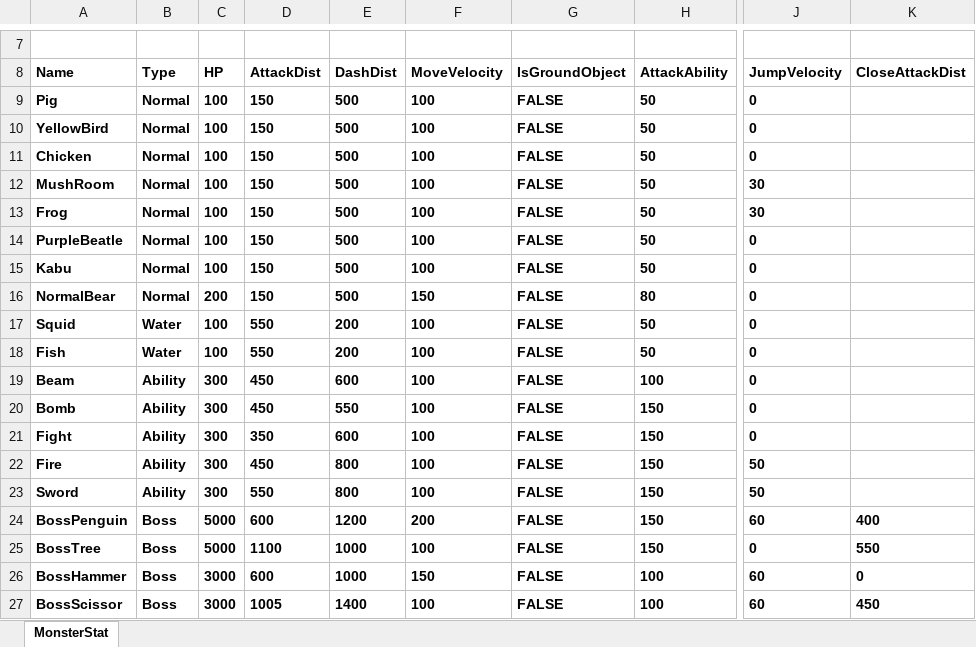
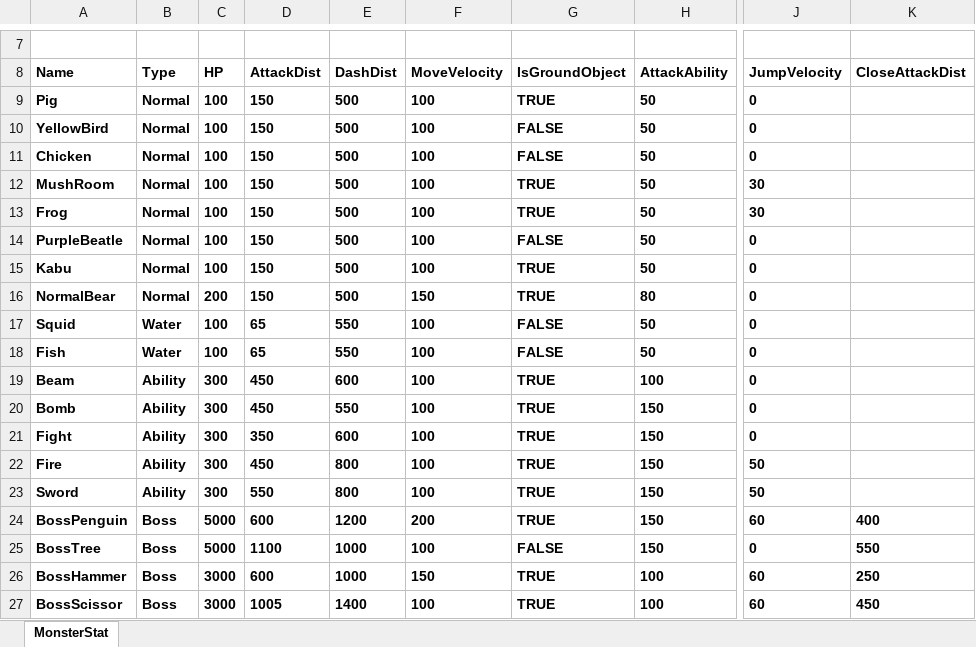
Before and after one commit to ohbumjun/2DGameDX2D_Kirby, an Excel workbook: CharacterStats.xlsx, sheet MonsterStat, drawn as a sheet; only a part is shown, gaps mark what is left out; values as stored, in another font and other column widths than the file's, no borders; charts and pictures not drawn; the diff names each change by its address in the sheet, - before the commit and + after, or states it on an @@ line.

Commit message:
[Fix] (Client) Use sheet->writeBool Function When Write m_IsGroundObject Info Of MonsterStat To Excel File

```diff
--- a/CharacterStats.xlsx (sheet MonsterStat)
+++ b/CharacterStats.xlsx (sheet MonsterStat)
-G9 (IsGroundObject): FALSE
+G9 (IsGroundObject): TRUE
-G12:G13 (IsGroundObject): FALSE
+G12:G13 (IsGroundObject): TRUE
-G15:G16 (IsGroundObject): FALSE
+G15:G16 (IsGroundObject): TRUE
-D17:D18 (AttackDist): 550
+D17:D18 (AttackDist): 65
-E17:E18 (DashDist): 200
+E17:E18 (DashDist): 550
-G19:G24 (IsGroundObject): FALSE
+G19:G24 (IsGroundObject): TRUE
-G26:G27 (IsGroundObject): FALSE
+G26:G27 (IsGroundObject): TRUE
-K26 (CloseAttackDist): 0
+K26 (CloseAttackDist): 250
```
Also changed, not shown: 6 other files.
